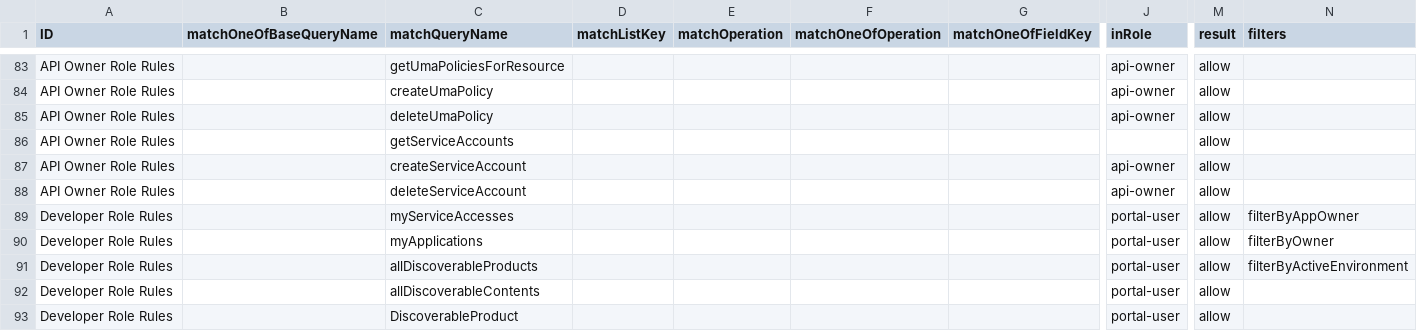
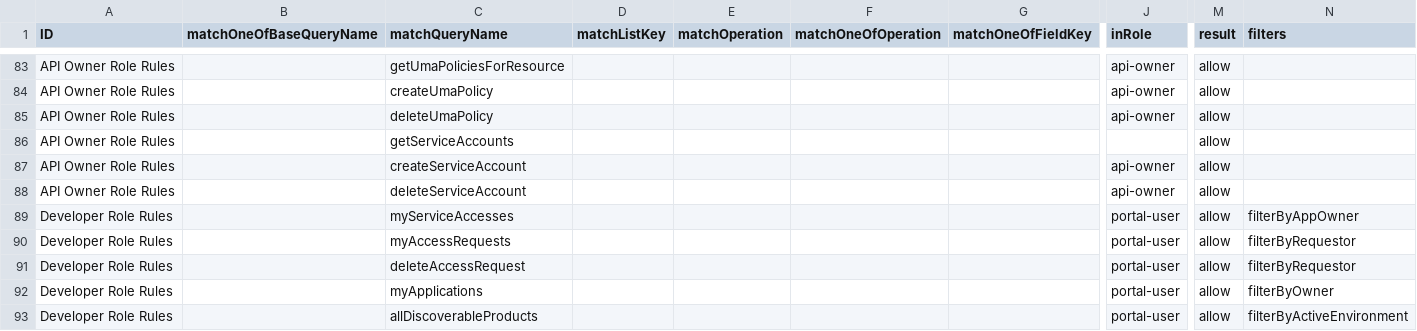
Before and after one commit to bcgov/api-services-portal, a CSV file: src/authz/matrix.csv, drawn as a sheet; only a part is shown, gaps mark what is left out; the shorter side is filled out with more unchanged rows; rows hold the shown columns only; the diff names each change by its address in the sheet, - before the commit and + after, or states it on an @@ line.

Commit message:
better handling of my access requests

```diff
--- a/src/authz/matrix.csv
+++ b/src/authz/matrix.csv
+row 90: Developer Role Rules |  | myAccessRequests |  |  |  |  | portal-user | allow | filterByRequestor
+row 91: Developer Role Rules |  | deleteAccessRequest |  |  |  |  | portal-user | allow | filterByRequestor
```
Also changed, not shown: 7 other files.
